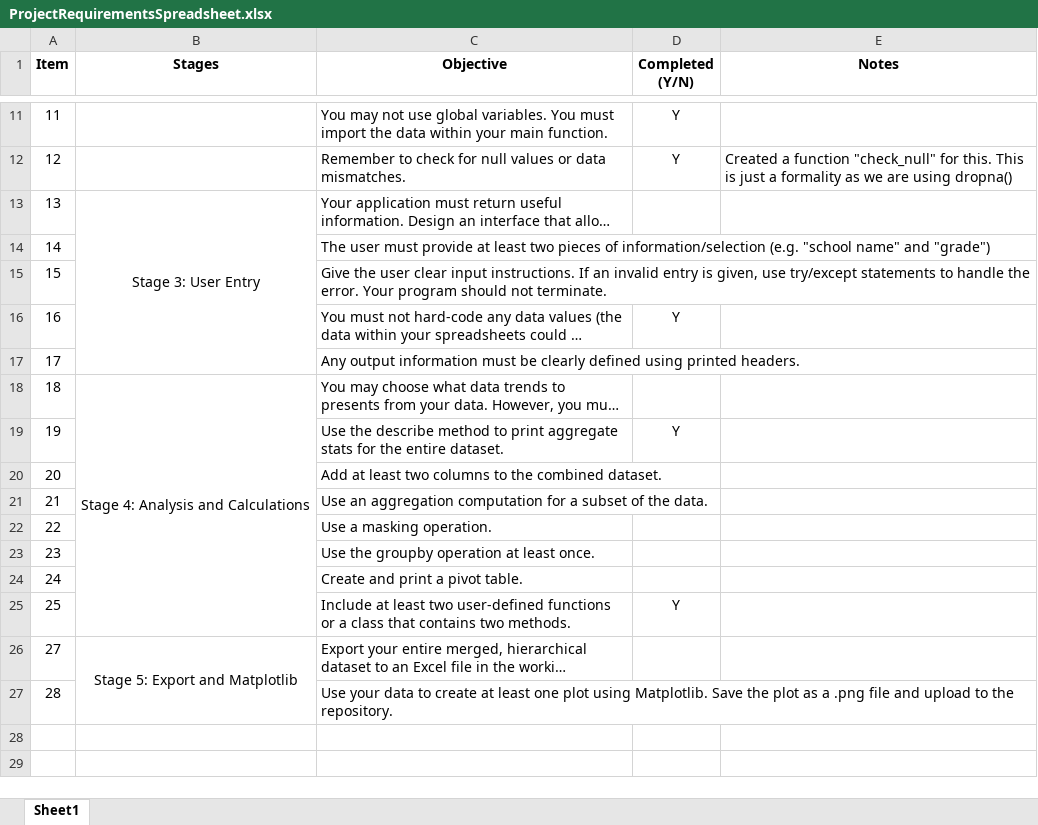
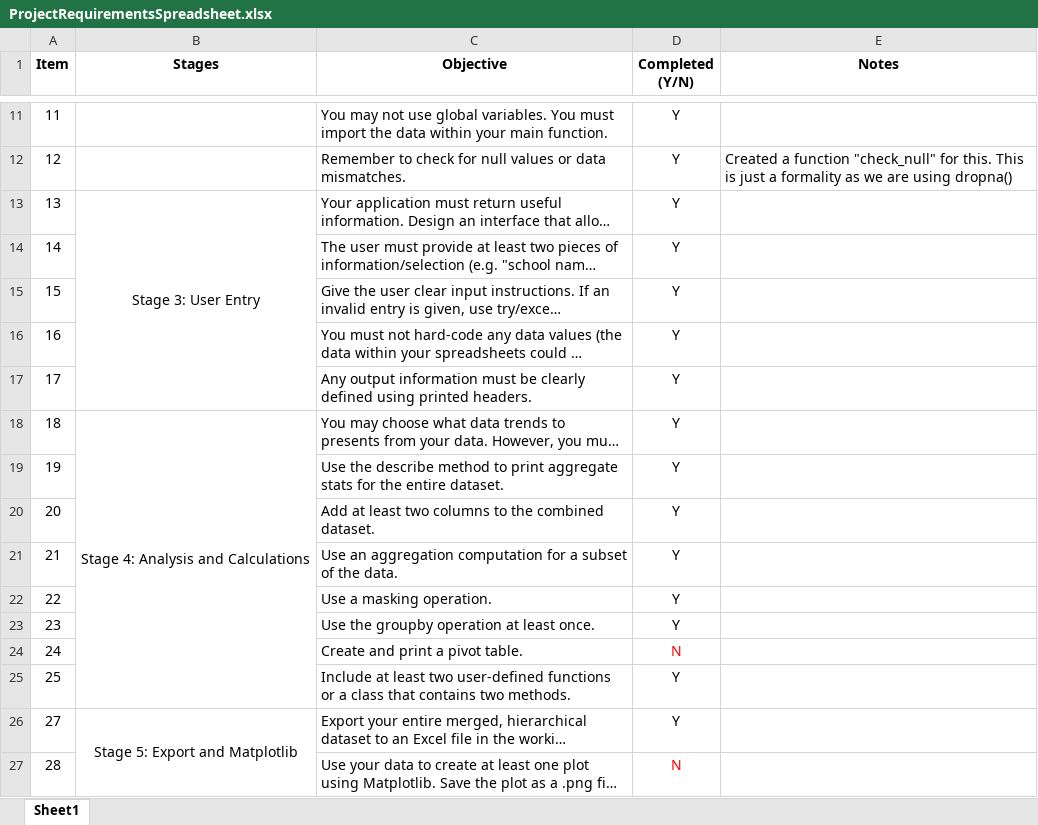
Before and after one commit to zbhavyai/un-stats, an Excel workbook: ProjectRequirementsSpreadsheet.xlsx, sheet Sheet1, drawn as a sheet; only a part is shown, gaps mark what is left out; long unchanged cells end in …; values as stored, in another font and other column widths than the file's, no borders; the diff names each change by its address in the sheet, - before the commit and + after, or states it on an @@ line.

Commit message:
updated project requirements

```diff
--- a/ProjectRequirementsSpreadsheet.xlsx (sheet Sheet1)
+++ b/ProjectRequirementsSpreadsheet.xlsx (sheet Sheet1)
-D13:D15 (Completed (Y/N)): (empty)
+D13:D15 (Completed (Y/N)): Y
-D17:D18 (Completed (Y/N)): (empty)
+D17:D18 (Completed (Y/N)): Y
-D20:D23 (Completed (Y/N)): (empty)
+D20:D23 (Completed (Y/N)): Y
-D24 (Completed (Y/N)): (empty)
+D24 (Completed (Y/N)): N
-D26 (Completed (Y/N)): (empty)
+D26 (Completed (Y/N)): Y
-D27 (Completed (Y/N)): (empty)
+D27 (Completed (Y/N)): N
```
